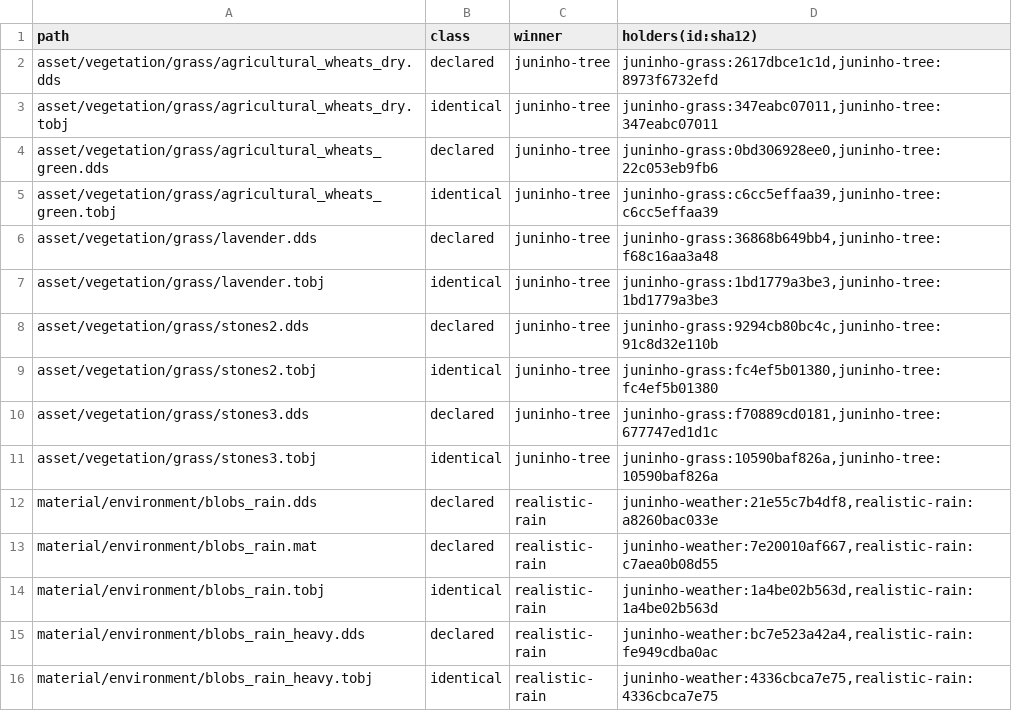
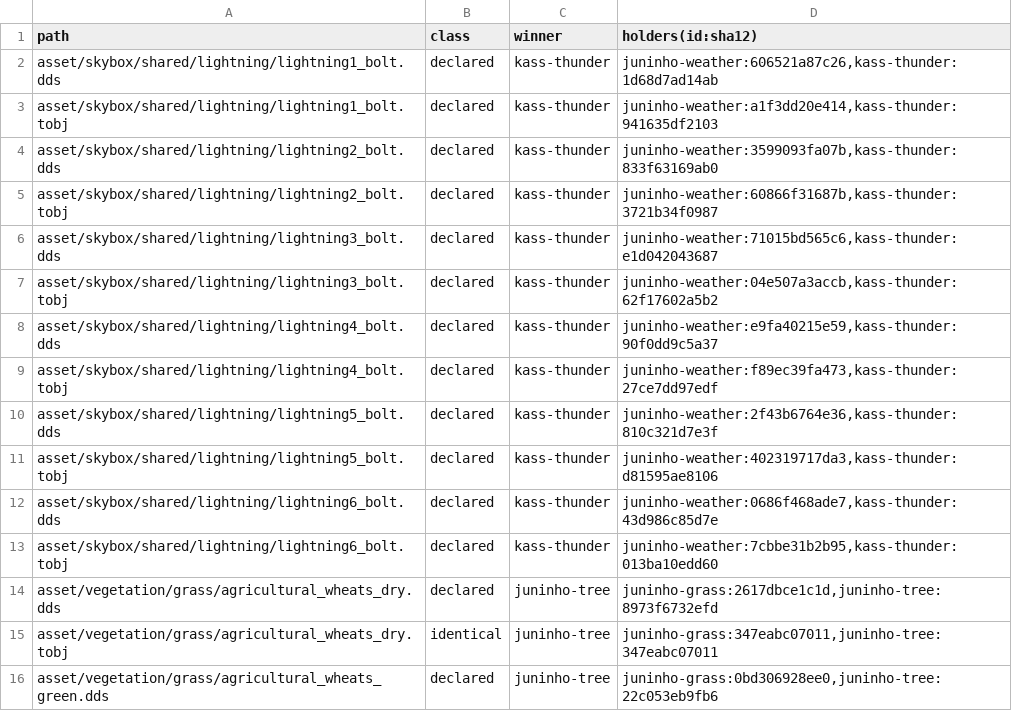
Before and after one commit to DevilDogTG/ETS2.Mods.DriveDogs.World, a TSV file: lock/collisions.tsv, drawn as a sheet; only a part is shown; the shorter side is filled out with more unchanged rows; the diff names each change by its address in the sheet, - before the commit and + after, or states it on an @@ line.

Commit message:
take only Kass's lightning bolts and flashes, above weather_3.9

```diff
--- a/lock/collisions.tsv
+++ b/lock/collisions.tsv
+row 2: asset/skybox/shared/lightning/lightning1_bolt.dds | declared | kass-thunder | juninho-weather:606521a87c26,kass-thunder:1d68d7ad14ab
+row 3: asset/skybox/shared/lightning/lightning1_bolt.tobj | declared | kass-thunder | juninho-weather:a1f3dd20e414,kass-thunder:941635df2103
+row 4: asset/skybox/shared/lightning/lightning2_bolt.dds | declared | kass-thunder | juninho-weather:3599093fa07b,kass-thunder:833f63169ab0
+row 5: asset/skybox/shared/lightning/lightning2_bolt.tobj | declared | kass-thunder | juninho-weather:60866f31687b,kass-thunder:3721b34f0987
+row 6: asset/skybox/shared/lightning/lightning3_bolt.dds | declared | kass-thunder | juninho-weather:71015bd565c6,kass-thunder:e1d042043687
+row 7: asset/skybox/shared/lightning/lightning3_bolt.tobj | declared | kass-thunder | juninho-weather:04e507a3accb,kass-thunder:62f17602a5b2
+row 8: asset/skybox/shared/lightning/lightning4_bolt.dds | declared | kass-thunder | juninho-weather:e9fa40215e59,kass-thunder:90f0dd9c5a37
+row 9: asset/skybox/shared/lightning/lightning4_bolt.tobj | declared | kass-thunder | juninho-weather:f89ec39fa473,kass-thunder:27ce7dd97edf
+row 10: asset/skybox/shared/lightning/lightning5_bolt.dds | declared | kass-thunder | juninho-weather:2f43b6764e36,kass-thunder:810c321d7e3f
+row 11: asset/skybox/shared/lightning/lightning5_bolt.tobj | declared | kass-thunder | juninho-weather:402319717da3,kass-thunder:d81595ae8106
+row 12: asset/skybox/shared/lightning/lightning6_bolt.dds | declared | kass-thunder | juninho-weather:0686f468ade7,kass-thunder:43d986c85d7e
+row 13: asset/skybox/shared/lightning/lightning6_bolt.tobj | declared | kass-thunder | juninho-weather:7cbbe31b2b95,kass-thunder:013ba10edd60
```
Also changed, not shown: 3 other files.
